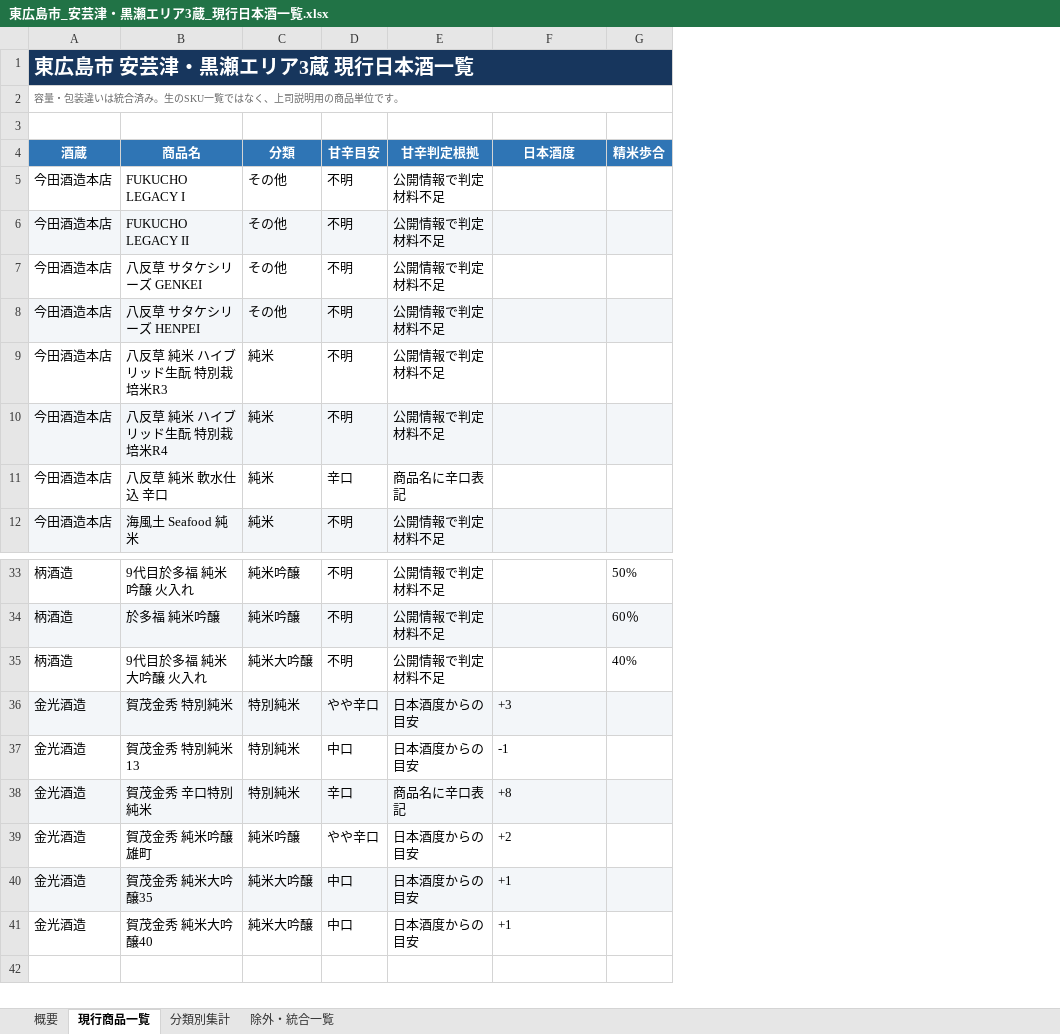
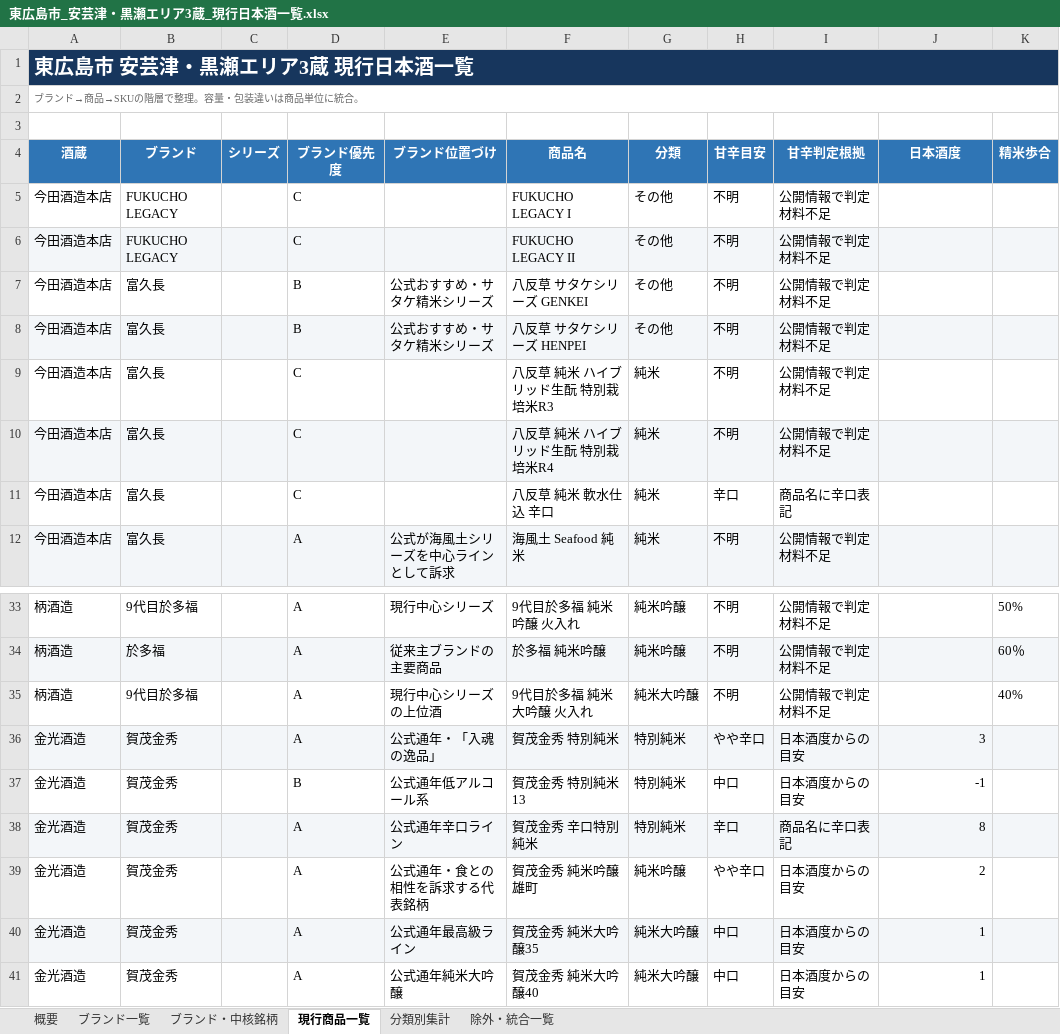
Before and after one commit to uniunigoduni/sake-saijo-db, an Excel workbook: 東広島市_安芸津・黒瀬エリア3蔵_現行日本酒一覧.xlsx, sheet 現行商品一覧, drawn as a sheet; only a part is shown, gaps mark what is left out; values as stored, in another font and other column widths than the file's, no borders; table styles not drawn; addresses are those after the commit; the diff names each change by its address in the sheet, - before the commit and + after, or states it on an @@ line.

```diff
--- a/東広島市_安芸津・黒瀬エリア3蔵_現行日本酒一覧.xlsx (sheet 現行商品一覧)
+++ b/東広島市_安芸津・黒瀬エリア3蔵_現行日本酒一覧.xlsx (sheet 現行商品一覧)
+sheet tab: ブランド一覧
+sheet tab: ブランド・中核銘柄
+column B (ブランド), rows 5-12: FUKUCHO LEGACY | FUKUCHO LEGACY | 富久長 | 富久長 | 富久長 | 富久長 | 富久長 | 富久長; rows 33-41: 9代目於多福 | 於多福 | 9代目於多福 | 賀茂金秀 | 賀茂金秀 | 賀茂金秀 | 賀茂金秀 | 賀茂金秀 | 賀茂金秀
+column C (シリーズ), empty
+column D (ブランド優先度), rows 5-12: C | C | B | B | C | C | C | A; rows 33-41: A | A | A | A | B | A | A | A | A
+column E (ブランド位置づけ), rows 7-12: 公式おすすめ・サタケ精米シリーズ | 公式おすすめ・サタケ精米シリーズ |  |  |  | 公式が海風土シリーズを中心ラインとして訴求; rows 33-41: 現行中心シリーズ | 従来主ブランドの主要商品 | 現行中心シリーズの上位酒 | 公式通年・「入魂の逸品」 | 公式通年低アルコール系 | 公式通年辛口ライン | 公式通年・食との相性を訴求する代表銘柄 | 公式通年最高級ライン | 公式通年純米大吟醸
-A2 (酒蔵): 容量・包装違いは統合済み。生のSKU一覧ではなく、上司説明用の商品単位です。
+A2 (酒蔵): ブランド→商品→SKUの階層で整理。容量・包装違いは商品単位に統合。
-J36 (日本酒度): +3
+J36 (日本酒度): 3
-J37 alignment: left
+J37 alignment: right
-J38 (日本酒度): +8
+J38 (日本酒度): 8
-J39 (日本酒度): +2
+J39 (日本酒度): 2
-J40:J41 (日本酒度): +1
+J40:J41 (日本酒度): 1
```
Also changed, not shown: sheet 除外・統合一覧, 東広島市_安芸津・黒瀬エリア3蔵_主要日本酒一覧.xlsx, 東広島市_西条エリア7蔵_主要日本酒一覧.xlsx, 23 other files.
